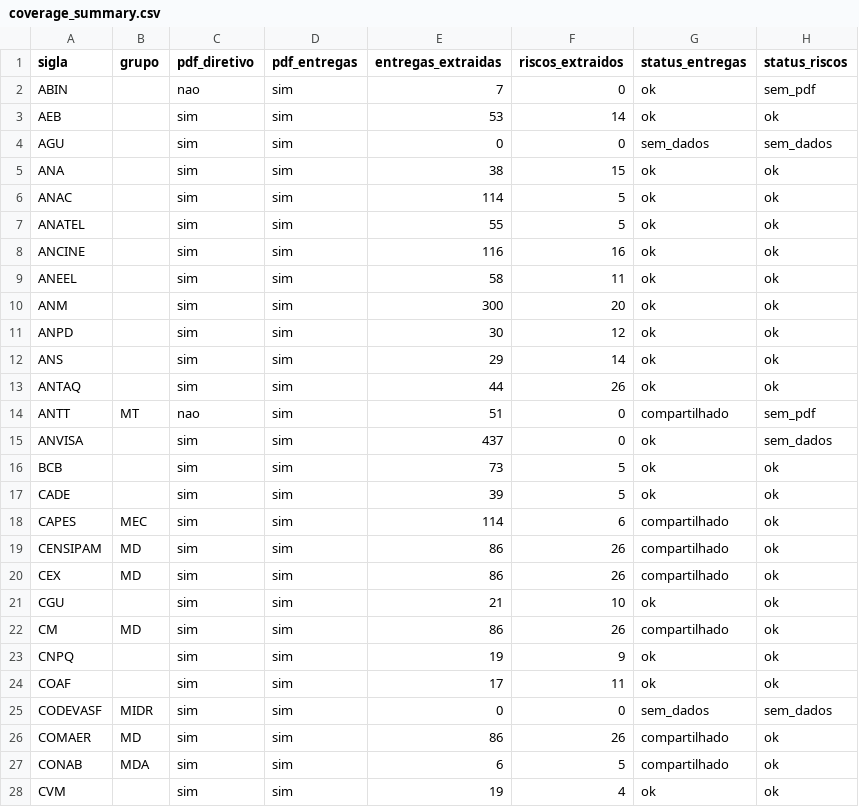
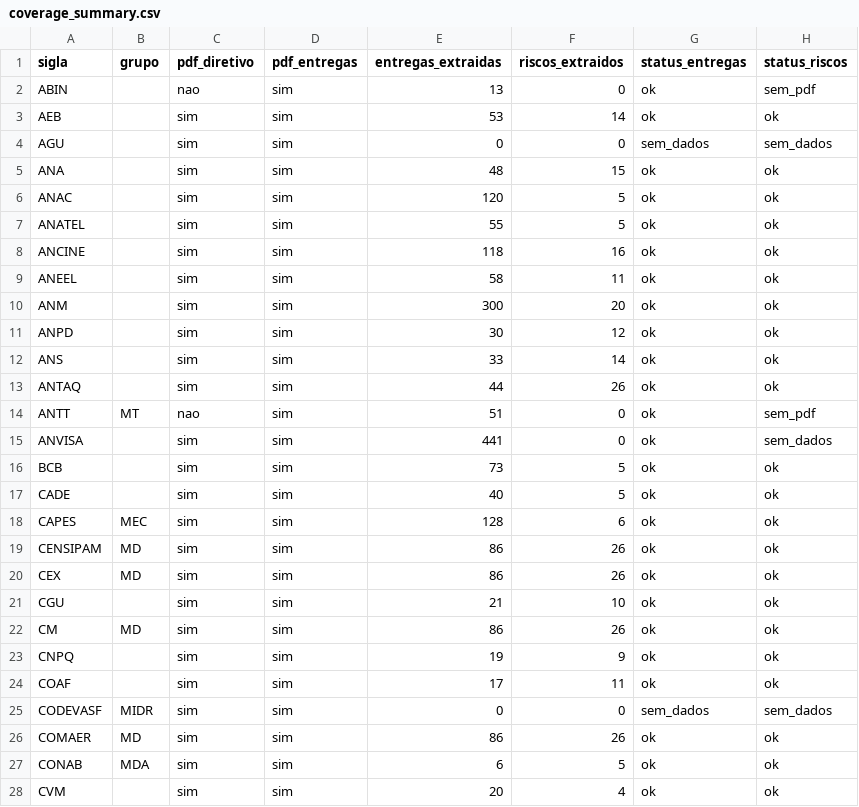
Before and after one commit to freirelucas/PTD, a CSV file: output/coverage_summary.csv, drawn as a sheet; only a part is shown; the diff covers the shown part only.

```diff
--- a/output/coverage_summary.csv
+++ b/output/coverage_summary.csv
@@ -1,9 +1,9 @@
 sigla,grupo,pdf_diretivo,pdf_entregas,entregas_extraidas,riscos_extraidos,status_entregas,status_riscos
-ABIN,,nao,sim,7,0,ok,sem_pdf
+ABIN,,nao,sim,13,0,ok,sem_pdf
 AEB,,sim,sim,53,14,ok,ok
 AGU,,sim,sim,0,0,sem_dados,sem_dados
-ANA,,sim,sim,38,15,ok,ok
-ANAC,,sim,sim,114,5,ok,ok
+ANA,,sim,sim,48,15,ok,ok
+ANAC,,sim,sim,120,5,ok,ok
 ANATEL,,sim,sim,55,5,ok,ok
-ANCINE,,sim,sim,116,16,ok,ok
+ANCINE,,sim,sim,118,16,ok,ok
 ANEEL,,sim,sim,58,11,ok,ok
@@ -11,13 +11,13 @@ ANM,,sim,sim,300,20,ok,ok
 ANPD,,sim,sim,30,12,ok,ok
-ANS,,sim,sim,29,14,ok,ok
+ANS,,sim,sim,33,14,ok,ok
 ANTAQ,,sim,sim,44,26,ok,ok
-ANTT,MT,nao,sim,51,0,compartilhado,sem_pdf
-ANVISA,,sim,sim,437,0,ok,sem_dados
+ANTT,MT,nao,sim,51,0,ok,sem_pdf
+ANVISA,,sim,sim,441,0,ok,sem_dados
 BCB,,sim,sim,73,5,ok,ok
-CADE,,sim,sim,39,5,ok,ok
-CAPES,MEC,sim,sim,114,6,compartilhado,ok
-CENSIPAM,MD,sim,sim,86,26,compartilhado,ok
-CEX,MD,sim,sim,86,26,compartilhado,ok
+CADE,,sim,sim,40,5,ok,ok
+CAPES,MEC,sim,sim,128,6,ok,ok
+CENSIPAM,MD,sim,sim,86,26,ok,ok
+CEX,MD,sim,sim,86,26,ok,ok
 CGU,,sim,sim,21,10,ok,ok
-CM,MD,sim,sim,86,26,compartilhado,ok
+CM,MD,sim,sim,86,26,ok,ok
 CNPQ,,sim,sim,19,9,ok,ok
@@ -25,4 +25,4 @@ COAF,,sim,sim,17,11,ok,ok
 CODEVASF,MIDR,sim,sim,0,0,sem_dados,sem_dados
-COMAER,MD,sim,sim,86,26,compartilhado,ok
-CONAB,MDA,sim,sim,6,5,compartilhado,ok
-CVM,,sim,sim,19,4,ok,ok
+COMAER,MD,sim,sim,86,26,ok,ok
+CONAB,MDA,sim,sim,6,5,ok,ok
+CVM,,sim,sim,20,4,ok,ok
```
Also changed, not shown: 47 edited cells elsewhere in this file, 5 other files.
